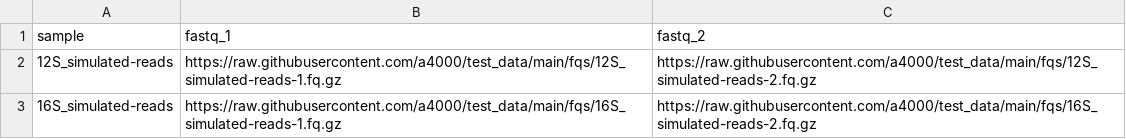
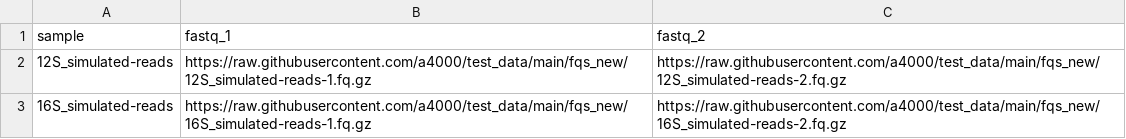
Before and after one commit to a4000/test_data, a CSV file: sample_sheets/test_samplesheet.csv, drawn as a sheet.

Commit message:
new reads

```diff
--- a/sample_sheets/test_samplesheet.csv
+++ b/sample_sheets/test_samplesheet.csv
@@ -1,3 +1,3 @@
 sample,fastq_1,fastq_2
-12S_simulated-reads,https://raw.githubusercontent.com/a4000/test_data/main/fqs/12S_simulated-reads-1.fq.gz,https://raw.githubusercontent.com/a4000/test_data/main/fqs/12S_simulated-reads-2.fq.gz
-16S_simulated-reads,https://raw.githubusercontent.com/a4000/test_data/main/fqs/16S_simulated-reads-1.fq.gz,https://raw.githubusercontent.com/a4000/test_data/main/fqs/16S_simulated-reads-2.fq.gz
+12S_simulated-reads,https://raw.githubusercontent.com/a4000/test_data/main/fqs_new/12S_simulated-reads-1.fq.gz,https://raw.githubusercontent.com/a4000/test_data/main/fqs_new/12S_simulated-reads-2.fq.gz
+16S_simulated-reads,https://raw.githubusercontent.com/a4000/test_data/main/fqs_new/16S_simulated-reads-1.fq.gz,https://raw.githubusercontent.com/a4000/test_data/main/fqs_new/16S_simulated-reads-2.fq.gz
```
Also changed, not shown: 4 other files.
